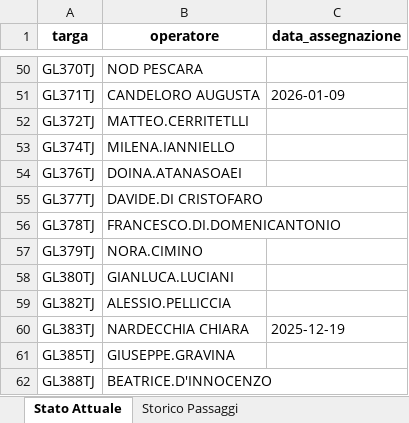
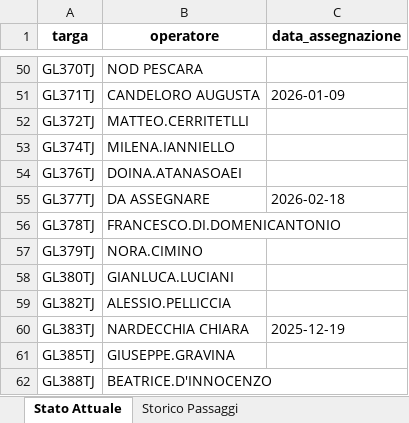
Before and after one commit to messinesetsrm-cell/db_auto, an Excel workbook: flotta.xlsx, sheet Stato Attuale, drawn as a sheet; only a part is shown, gaps mark what is left out; values as stored, in another font and other column widths than the file's, no borders; the diff names each change by its address in the sheet, - before the commit and + after, or states it on an @@ line.

```diff
--- a/flotta.xlsx (sheet Stato Attuale)
+++ b/flotta.xlsx (sheet Stato Attuale)
-B55 (operatore): DAVIDE.DI CRISTOFARO
+B55 (operatore): DA ASSEGNARE
-C55 (data_assegnazione): (empty)
+C55 (data_assegnazione): 2026-02-18
```
Also changed, not shown: sheet Storico Passaggi.
